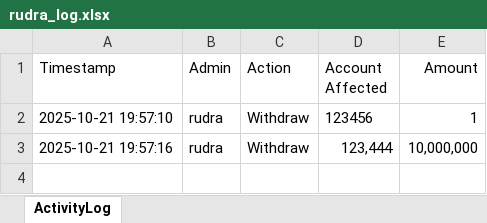
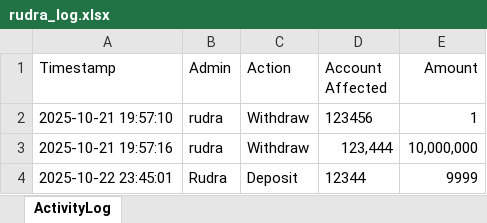
Before and after one commit to Sumit-7001/banking-system-with-GUI2, an Excel workbook: ADMIN_LOGS/rudra_log.xlsx, sheet ActivityLog, drawn as a sheet; values as stored, in another font and other column widths than the file's, no borders; the diff names each change by its address in the sheet, - before the commit and + after, or states it on an @@ line.

```diff
--- a/ADMIN_LOGS/rudra_log.xlsx (sheet ActivityLog)
+++ b/ADMIN_LOGS/rudra_log.xlsx (sheet ActivityLog)
+row 4: 2025-10-22 23:45:01 | Rudra | Deposit | 12344 | 9999
```
Also changed, not shown: ACCOUNT/Account__123456.xlsx, ADMIN_LOGS/sumit_log.xlsx, 7 other files.
